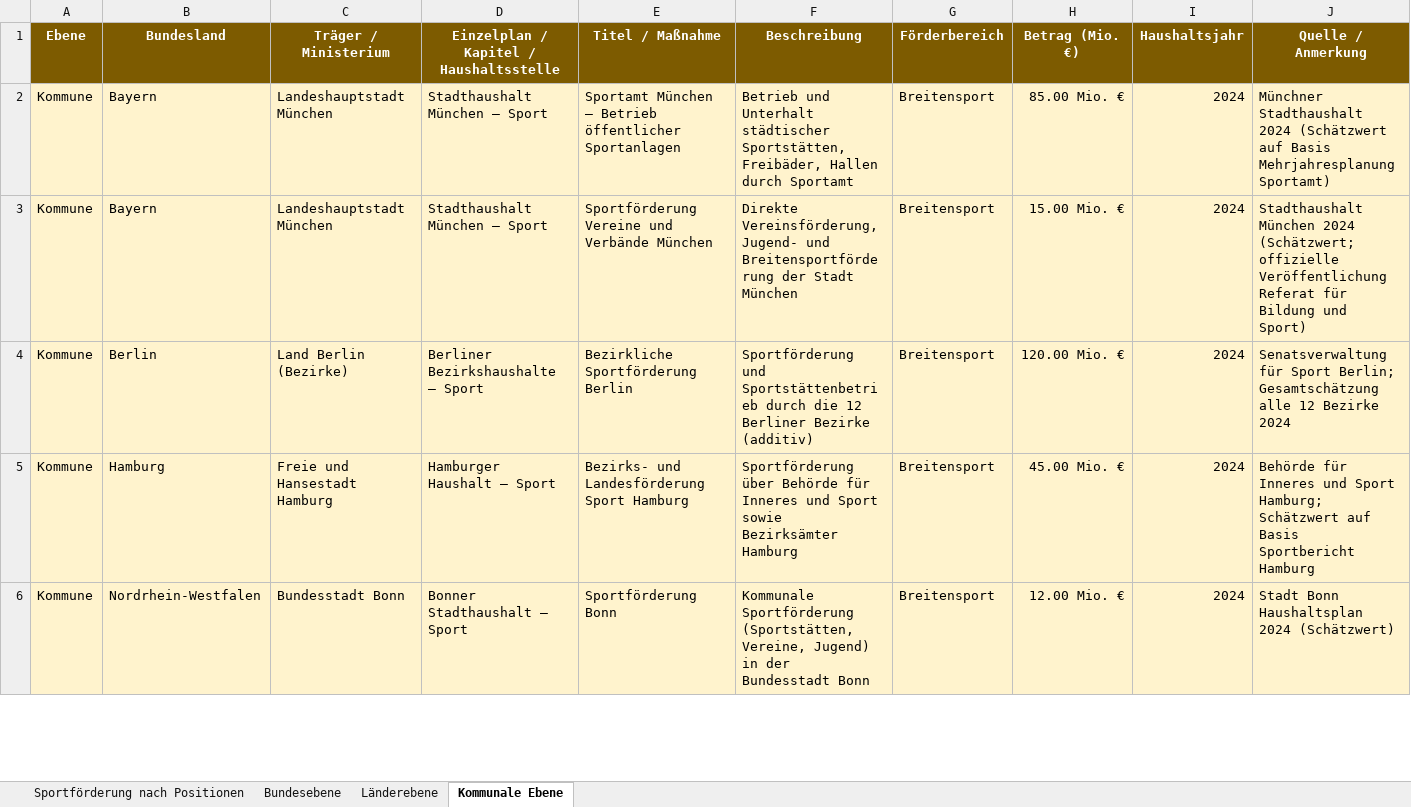
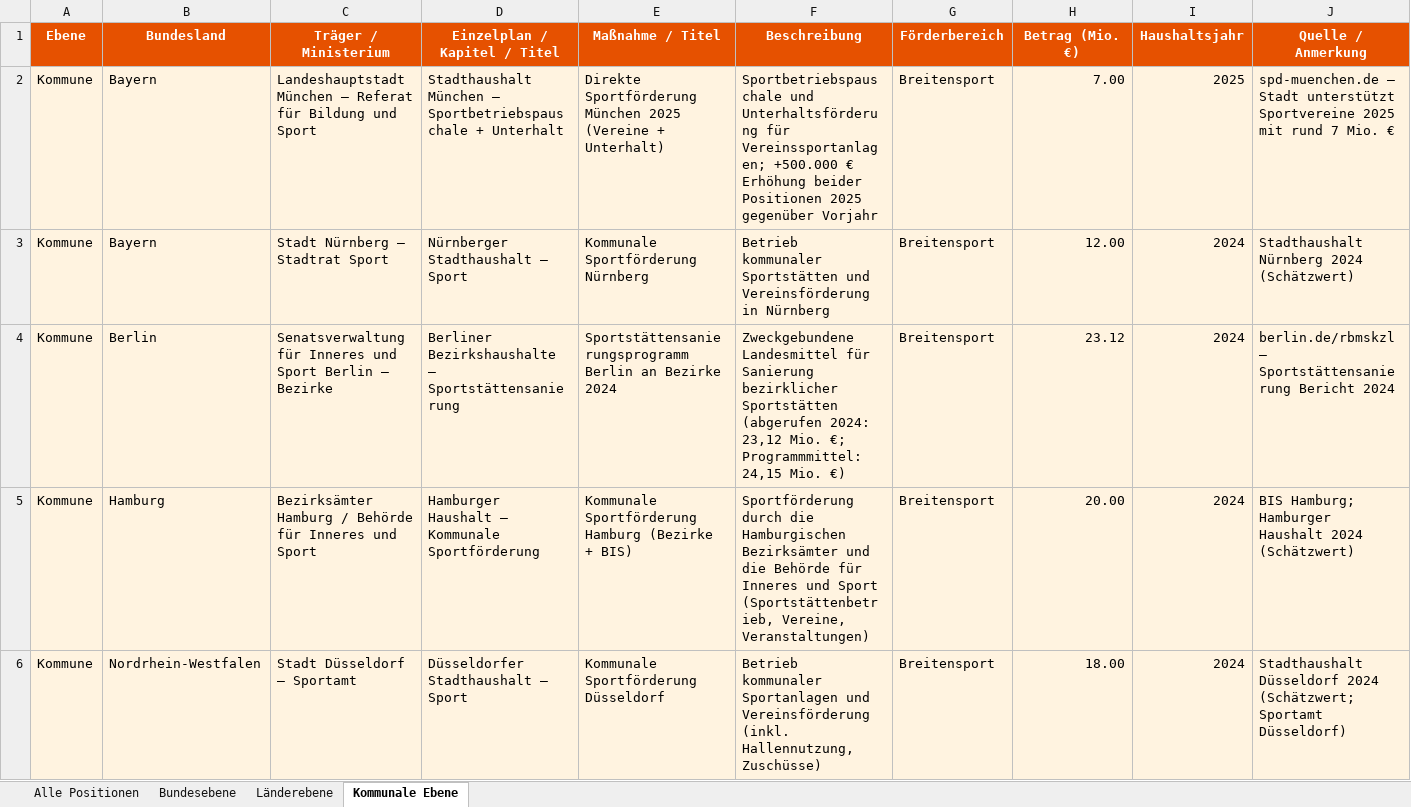
Before and after one commit to NHagar/claude-plugins-journalism, an Excel workbook: sportfoerderung_nach_haushaltspositionen.xlsx, sheet Kommunale Ebene, drawn as a sheet; only a part is shown; values as stored, in another font and other column widths than the file's, no borders; the diff covers the shown part only; the diff names each change by its address in the sheet, - before the commit and + after, or states it on an @@ line.

```diff
--- a/sportfoerderung_nach_haushaltspositionen.xlsx (sheet Kommunale Ebene)
+++ b/sportfoerderung_nach_haushaltspositionen.xlsx (sheet Kommunale Ebene)
-sheet tab: Sportförderung nach Positionen
+sheet tab: Alle Positionen
-A1:J1 fill: #7D5B00
+A1:J1 fill: #E65100
-D1: Einzelplan / Kapitel / Haushaltsstelle
+D1: Einzelplan / Kapitel / Titel
-E1: Titel / Maßnahme
+E1: Maßnahme / Titel
-C2 (Träger / Ministerium): Landeshauptstadt München
+C2 (Träger / Ministerium): Landeshauptstadt München – Referat für Bildung und Sport
-D2 (Einzelplan / Kapitel / Titel): Stadthaushalt München – Sport
+D2 (Einzelplan / Kapitel / Titel): Stadthaushalt München – Sportbetriebspauschale + Unterhalt
-E2 (Maßnahme / Titel): Sportamt München – Betrieb öffentlicher Sportanlagen
+E2 (Maßnahme / Titel): Direkte Sportförderung München 2025 (Vereine + Unterhalt)
-F2 (Beschreibung): Betrieb und Unterhalt städtischer Sportstätten, Freibäder, Hallen durch Sportamt
+F2 (Beschreibung): Sportbetriebspauschale und Unterhaltsförderung für Vereinssportanlagen; +500.000 € Erhöhung beider Positionen 2025 gegenüber Vorjahr
-H2 (Betrag (Mio. €)): 85.00 Mio. €
+H2 (Betrag (Mio. €)): 7.00
-I2 (Haushaltsjahr): 2024
+I2 (Haushaltsjahr): 2025
-J2 (Quelle / Anmerkung): Münchner Stadthaushalt 2024 (Schätzwert auf Basis Mehrjahresplanung Sportamt)
+J2 (Quelle / Anmerkung): spd-muenchen.de – Stadt unterstützt Sportvereine 2025 mit rund 7 Mio. €
-C3 (Träger / Ministerium): Landeshauptstadt München
+C3 (Träger / Ministerium): Stadt Nürnberg – Stadtrat Sport
-D3 (Einzelplan / Kapitel / Titel): Stadthaushalt München – Sport
+D3 (Einzelplan / Kapitel / Titel): Nürnberger Stadthaushalt – Sport
-E3 (Maßnahme / Titel): Sportförderung Vereine und Verbände München
+E3 (Maßnahme / Titel): Kommunale Sportförderung Nürnberg
-F3 (Beschreibung): Direkte Vereinsförderung, Jugend- und Breitensportförderung der Stadt München
+F3 (Beschreibung): Betrieb kommunaler Sportstätten und Vereinsförderung in Nürnberg
-H3 (Betrag (Mio. €)): 15.00 Mio. €
+H3 (Betrag (Mio. €)): 12.00
-J3 (Quelle / Anmerkung): Stadthaushalt München 2024 (Schätzwert; offizielle Veröffentlichung Referat für Bildung und Sport)
+J3 (Quelle / Anmerkung): Stadthaushalt Nürnberg 2024 (Schätzwert)
-C4 (Träger / Ministerium): Land Berlin (Bezirke)
+C4 (Träger / Ministerium): Senatsverwaltung für Inneres und Sport Berlin – Bezirke
-D4 (Einzelplan / Kapitel / Titel): Berliner Bezirkshaushalte – Sport
+D4 (Einzelplan / Kapitel / Titel): Berliner Bezirkshaushalte – Sportstättensanierung
-E4 (Maßnahme / Titel): Bezirkliche Sportförderung Berlin
+E4 (Maßnahme / Titel): Sportstättensanierungsprogramm Berlin an Bezirke 2024
-F4 (Beschreibung): Sportförderung und Sportstättenbetrieb durch die 12 Berliner Bezirke (additiv)
+F4 (Beschreibung): Zweckgebundene Landesmittel für Sanierung bezirklicher Sportstätten (abgerufen 2024: 23,12 Mio. €; Programmmittel: 24,15 Mio. €)
-H4 (Betrag (Mio. €)): 120.00 Mio. €
+H4 (Betrag (Mio. €)): 23.12
-J4 (Quelle / Anmerkung): Senatsverwaltung für Sport Berlin; Gesamtschätzung alle 12 Bezirke 2024
+J4 (Quelle / Anmerkung): berlin.de/rbmskzl – Sportstättensanierung Bericht 2024
-C5 (Träger / Ministerium): Freie und Hansestadt Hamburg
+C5 (Träger / Ministerium): Bezirksämter Hamburg / Behörde für Inneres und Sport
-D5 (Einzelplan / Kapitel / Titel): Hamburger Haushalt – Sport
+D5 (Einzelplan / Kapitel / Titel): Hamburger Haushalt – Kommunale Sportförderung
-E5 (Maßnahme / Titel): Bezirks- und Landesförderung Sport Hamburg
+E5 (Maßnahme / Titel): Kommunale Sportförderung Hamburg (Bezirke + BIS)
-F5 (Beschreibung): Sportförderung über Behörde für Inneres und Sport sowie Bezirksämter Hamburg
+F5 (Beschreibung): Sportförderung durch die Hamburgischen Bezirksämter und die Behörde für Inneres und Sport (Sportstättenbetrieb, Vereine, Veranstaltungen)
-H5 (Betrag (Mio. €)): 45.00 Mio. €
+H5 (Betrag (Mio. €)): 20.00
-J5 (Quelle / Anmerkung): Behörde für Inneres und Sport Hamburg; Schätzwert auf Basis Sportbericht Hamburg
+J5 (Quelle / Anmerkung): BIS Hamburg; Hamburger Haushalt 2024 (Schätzwert)
-C6 (Träger / Ministerium): Bundesstadt Bonn
+C6 (Träger / Ministerium): Stadt Düsseldorf – Sportamt
-D6 (Einzelplan / Kapitel / Titel): Bonner Stadthaushalt – Sport
+D6 (Einzelplan / Kapitel / Titel): Düsseldorfer Stadthaushalt – Sport
-E6 (Maßnahme / Titel): Sportförderung Bonn
+E6 (Maßnahme / Titel): Kommunale Sportförderung Düsseldorf
-F6 (Beschreibung): Kommunale Sportförderung (Sportstätten, Vereine, Jugend) in der Bundesstadt Bonn
+F6 (Beschreibung): Betrieb kommunaler Sportanlagen und Vereinsförderung (inkl. Hallennutzung, Zuschüsse)
-H6 (Betrag (Mio. €)): 12.00 Mio. €
+H6 (Betrag (Mio. €)): 18.00
-J6 (Quelle / Anmerkung): Stadt Bonn Haushaltsplan 2024 (Schätzwert)
+J6 (Quelle / Anmerkung): Stadthaushalt Düsseldorf 2024 (Schätzwert; Sportamt Düsseldorf)
```
Also changed, not shown: 1 added row and 13 edited cells elsewhere in this sheet, sheet Alle Positionen, sheet Länderebene, sheet Bundesebene, sportfoerderung_nach_bundeslaendern.xlsx, 1 other file.
